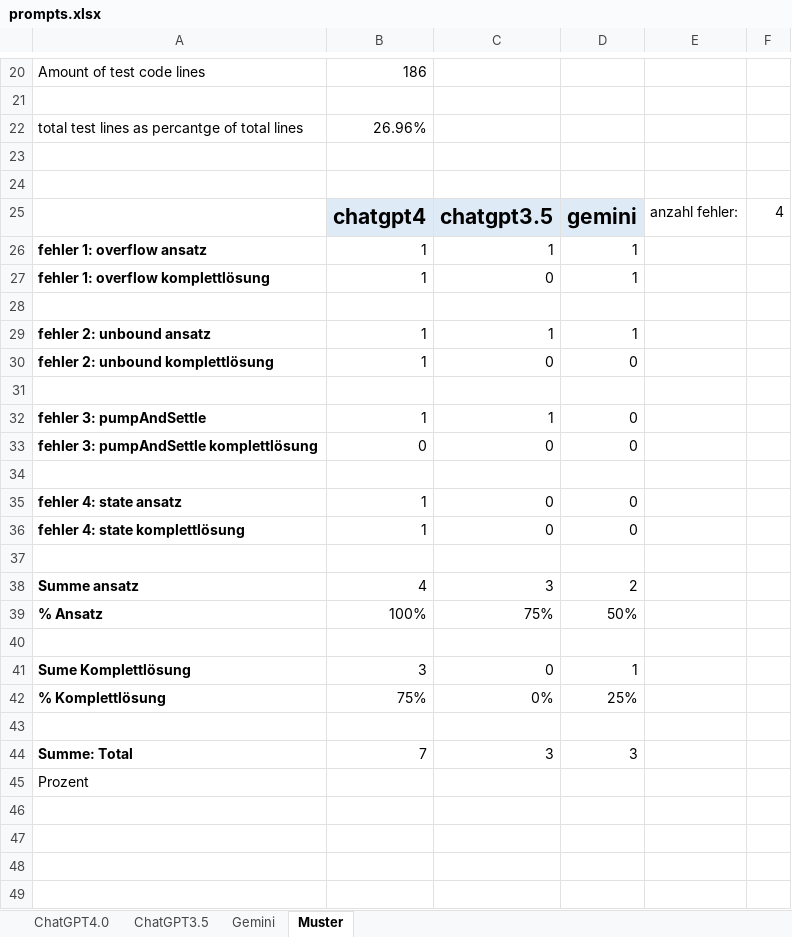
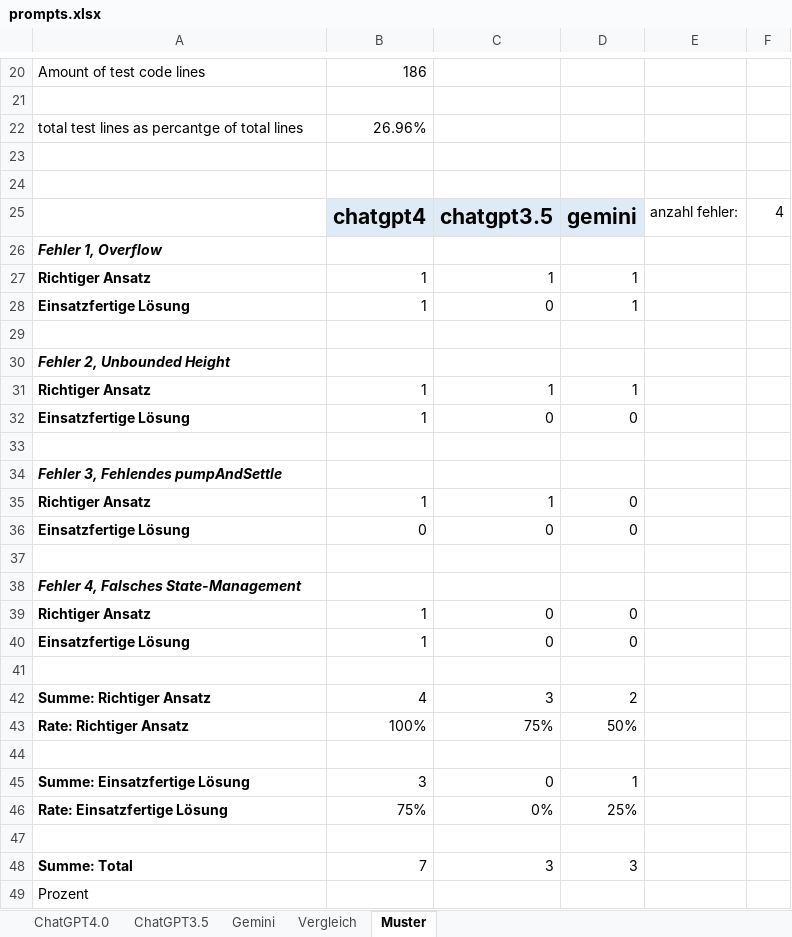
Before and after one commit to JosipDomazetDev/Bachelorarbeit, an Excel workbook: prompts.xlsx, sheet Muster, drawn as a sheet; only a part is shown, gaps mark what is left out; values as stored, in another font and other column widths than the file's, no borders; addresses are those after the commit; the diff names each change by its address in the sheet, - before the commit and + after, or states it on an @@ line.

```diff
--- a/prompts.xlsx (sheet Muster)
+++ b/prompts.xlsx (sheet Muster)
+sheet tab: Vergleich
+row 26: Fehler 1, Overflow
-A27: fehler 1: overflow ansatz
+A27: Richtiger Ansatz
-A28: fehler 1: overflow komplettlösung
+A28: Einsatzfertige Lösung
+row 30: Fehler 2, Unbounded Height
-A31: fehler 2: unbound ansatz
+A31: Richtiger Ansatz
-A32: fehler 2: unbound komplettlösung
+A32: Einsatzfertige Lösung
+row 34: Fehler 3, Fehlendes pumpAndSettle
-A35: fehler 3: pumpAndSettle
+A35: Richtiger Ansatz
-A36: fehler 3: pumpAndSettle komplettlösung
+A36: Einsatzfertige Lösung
+row 38: Fehler 4, Falsches State-Management
-A39: fehler 4: state ansatz
+A39: Richtiger Ansatz
-A40: fehler 4: state komplettlösung
+A40: Einsatzfertige Lösung
-A42: Summe ansatz
+A42: Summe: Richtiger Ansatz
-A43: % Ansatz
+A43: Rate: Richtiger Ansatz
-A45: Sume Komplettlösung
+A45: Summe: Einsatzfertige Lösung
-A46: % Komplettlösung
+A46: Rate: Einsatzfertige Lösung
```
Also changed, not shown: sheet ChatGPT4.0, sheet Gemini, formulas that keep their value, 10 other files.
